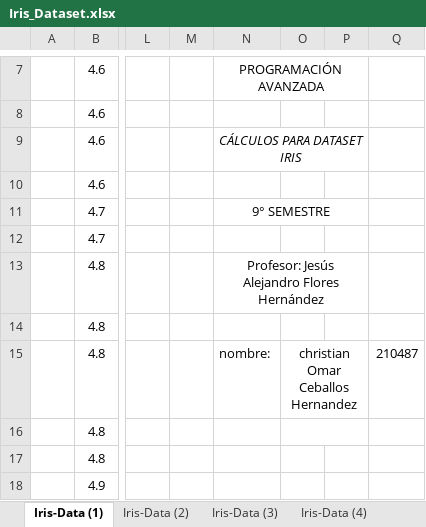
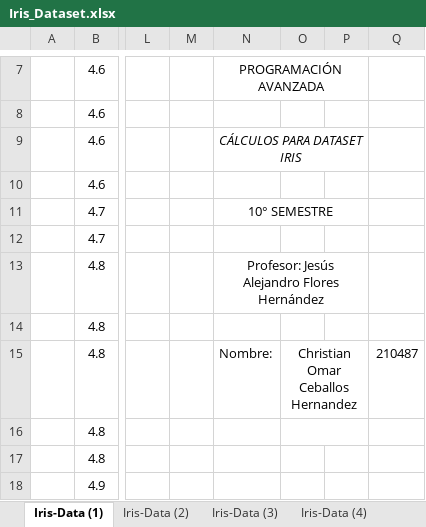
Before and after one commit to Chroce23/EntregasIA, an Excel workbook: Actividad02 Arboles/Iris_Dataset.xlsx, sheet Iris-Data (1), drawn as a sheet; only a part is shown, gaps mark what is left out; values as stored, in another font and other column widths than the file's, no borders; charts and pictures and table styles not drawn; the diff names each change by its address in the sheet, - before the commit and + after, or states it on an @@ line.

```diff
--- a/Actividad02 Arboles/Iris_Dataset.xlsx (sheet Iris-Data (1))
+++ b/Actividad02 Arboles/Iris_Dataset.xlsx (sheet Iris-Data (1))
-N11: 9° SEMESTRE
+N11: 10° SEMESTRE
-N15: nombre:
+N15: Nombre:
-O15: christian Omar Ceballos Hernandez
+O15: Christian Omar Ceballos Hernandez
```
Also changed, not shown: formulas that keep their value, charts or pictures, 6 other files.
